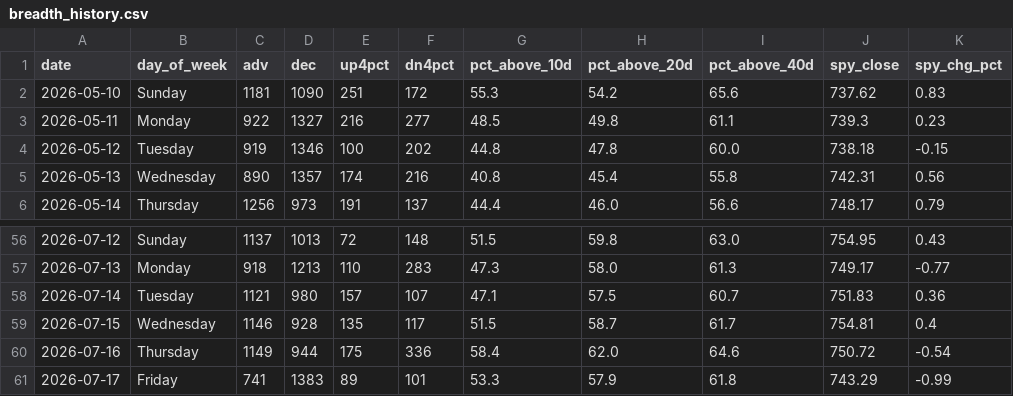
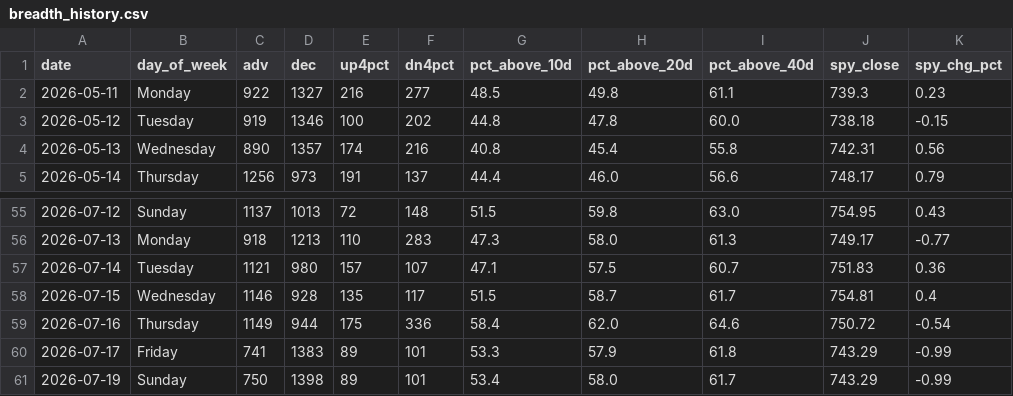
Before and after one commit to VamsiKrishna2021/alpha-engine, a CSV file: data/breadth_history.csv, drawn as a sheet; only a part is shown, gaps mark what is left out; removed rows and columns are numbered as before the commit, all else as after; the diff names each change by its address in the sheet, - before the commit and + after, or states it on an @@ line.

```diff
--- a/data/breadth_history.csv
+++ b/data/breadth_history.csv
-row 2: 2026-05-10 | Sunday | 1181 | 1090 | 251 | 172 | 55.3 | 54.2 | 65.6 | 737.62 | 0.83
+row 61: 2026-07-19 | Sunday | 750 | 1398 | 89 | 101 | 53.4 | 58.0 | 61.7 | 743.29 | -0.99
```
Also changed, not shown: data/regime_history.csv, 3 other files.
